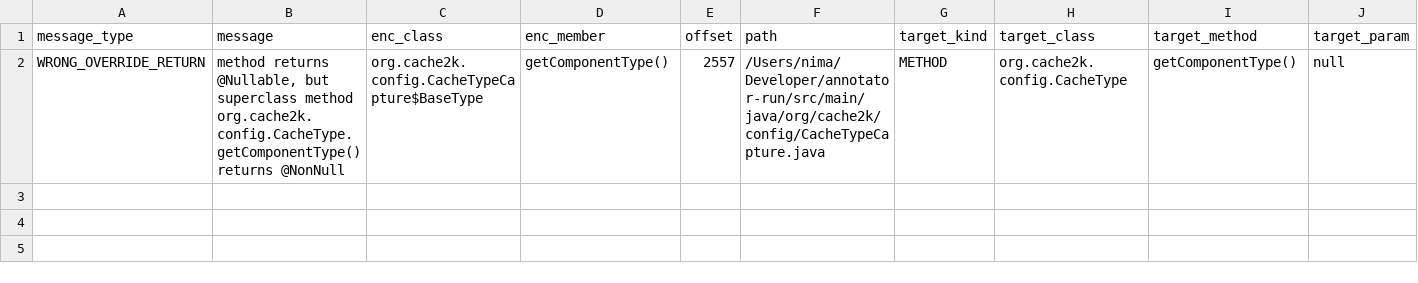
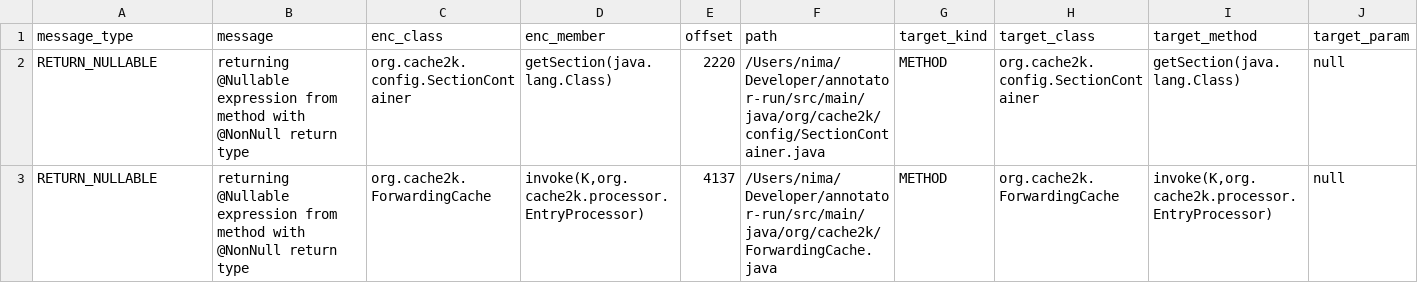
Before and after one commit to nimakarimipour/annotator-run, a TSV file: annotator-out/0/errors.tsv, drawn as a sheet; only a part is shown; removed rows and columns are numbered as before the commit, all else as after; rows hold the shown columns only; the diff names each change by its address in the sheet, - before the commit and + after, or states it on an @@ line.

```diff
--- a/annotator-out/0/errors.tsv
+++ b/annotator-out/0/errors.tsv
-row 2: WRONG_OVERRIDE_RETURN | method returns @Nullable, but superclass method org.cache2k.config.CacheType.getComponentType() returns @NonNull | org.cache2k.config.CacheTypeCapture$BaseType | getComponentType() | 2557 | /Users/nima/Developer/annotator-run/src/main/java/org/cache2k/config/CacheTypeCapture.java | METHOD | org.cache2k.config.CacheType | getComponentType() | null
+row 2: RETURN_NULLABLE | returning @Nullable expression from method with @NonNull return type | org.cache2k.config.SectionContainer | getSection(java.lang.Class) | 2220 | /Users/nima/Developer/annotator-run/src/main/java/org/cache2k/config/SectionContainer.java | METHOD | org.cache2k.config.SectionContainer | getSection(java.lang.Class) | null
+row 3: RETURN_NULLABLE | returning @Nullable expression from method with @NonNull return type | org.cache2k.ForwardingCache | invoke(K,org.cache2k.processor.EntryProcessor) | 4137 | /Users/nima/Developer/annotator-run/src/main/java/org/cache2k/ForwardingCache.java | METHOD | org.cache2k.ForwardingCache | invoke(K,org.cache2k.processor.EntryProcessor) | null
```
Also changed, not shown: annotator-out/0/class_records.tsv, annotator-out/0/fixes.tsv, 28 other files.
